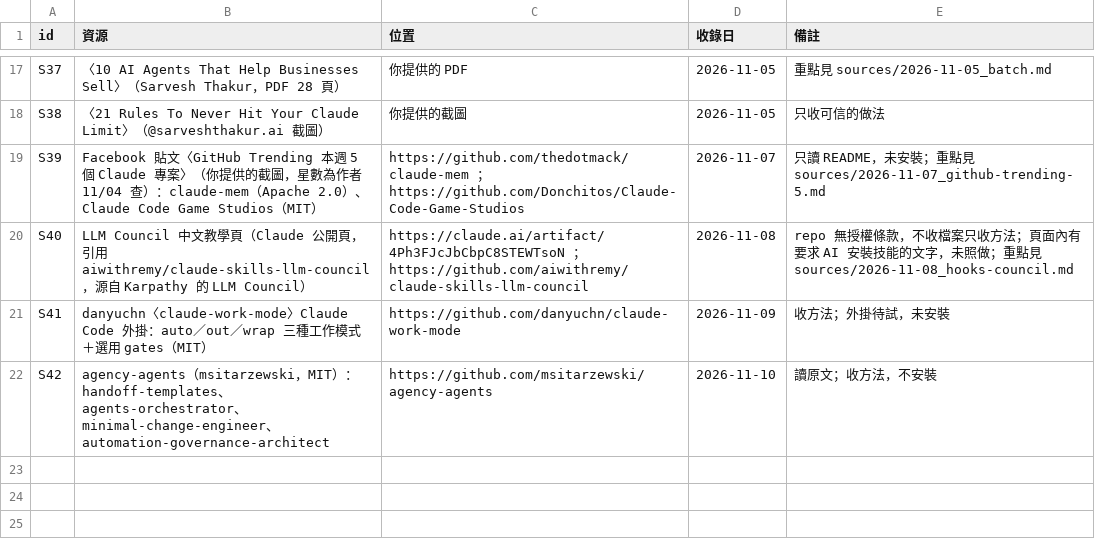
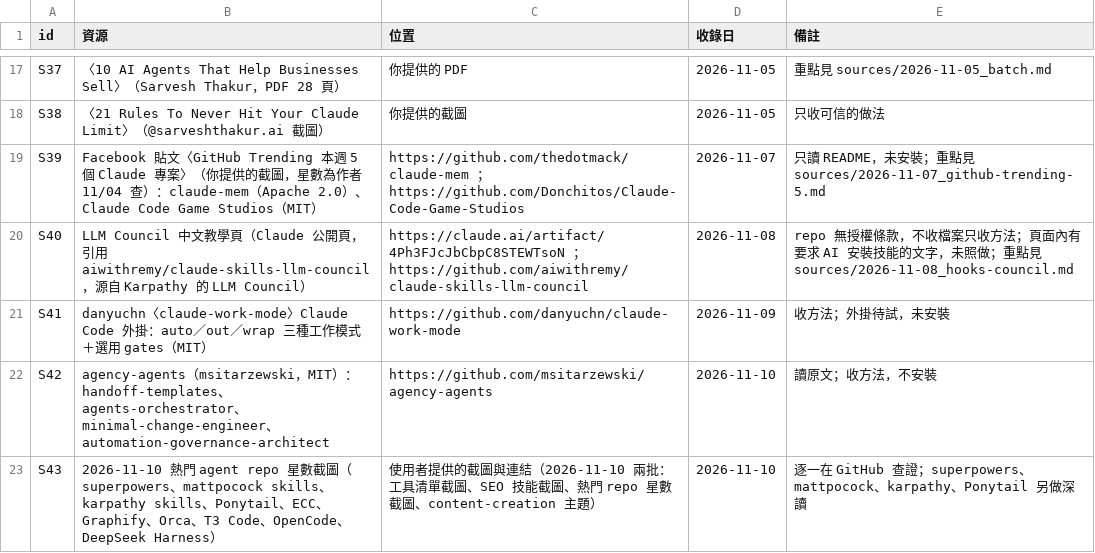
Before and after one commit to mick3412/engineering-playbook, a CSV file: data/sources.csv, drawn as a sheet; only a part is shown, gaps mark what is left out; the diff names each change by its address in the sheet, - before the commit and + after, or states it on an @@ line.

```diff
--- a/data/sources.csv
+++ b/data/sources.csv
+row 23: S43 | 2026-11-10 熱門 agent repo 星數截圖（superpowers、mattpocock skills、karpathy skills、Ponytail、ECC、Graphify、Orca、T3 Code、OpenCode、DeepSeek Harness） | 使用者提供的截圖與連結（2026-11-10 兩批：工具清單截圖、SEO 技能截圖、熱門 repo 星數截圖、content-creation 主題） | 2026-11-10 | 逐一在 GitHub 查證；superpowers、mattpocock、karpathy、Ponytail 另做深讀
```
Also changed, not shown: data/tools.csv, 12 other files.
